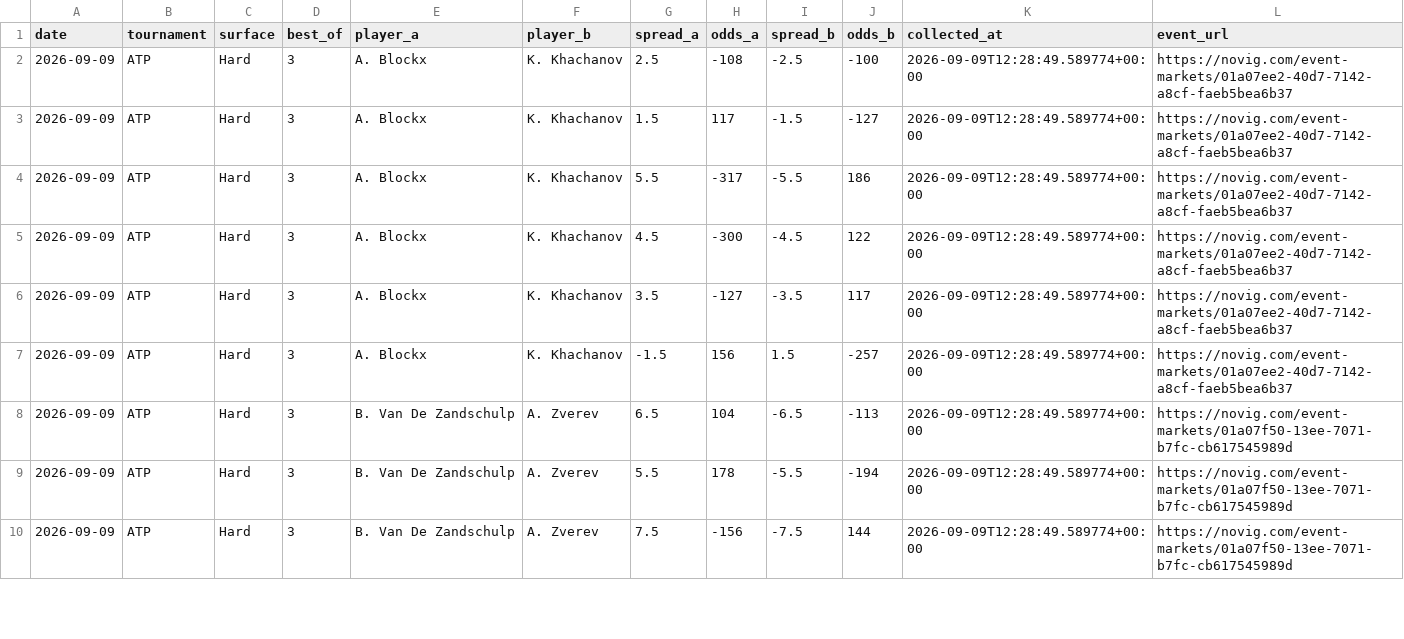
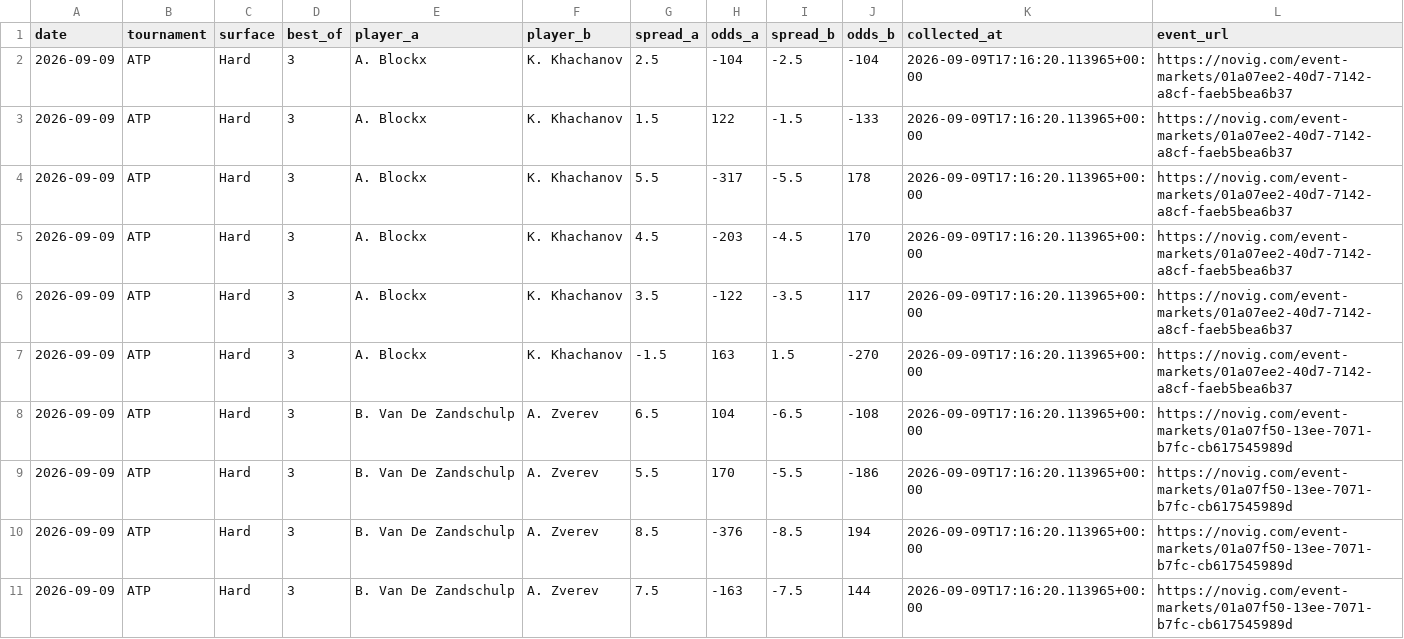
Before and after one commit to dchang0611/tennis-spread-model, a CSV file: data/novig_spreads.csv, drawn as a sheet; only a part is shown; the diff covers the shown part only.

```diff
--- a/data/novig_spreads.csv
+++ b/data/novig_spreads.csv
@@ -1,10 +1,11 @@
 date,tournament,surface,best_of,player_a,player_b,spread_a,odds_a,spread_b,odds_b,collected_at,event_url
-2026-09-09,ATP,Hard,3,A. Blockx,K. Khachanov,2.5,-108,-2.5,-100,2026-09-09T12:28:49.589774+00:00,https://novig.com/event-markets/01a07ee2-40d7-7142-a8cf-faeb5bea6b37
-2026-09-09,ATP,Hard,3,A. Blockx,K. Khachanov,1.5,117,-1.5,-127,2026-09-09T12:28:49.589774+00:00,https://novig.com/event-markets/01a07ee2-40d7-7142-a8cf-faeb5bea6b37
-2026-09-09,ATP,Hard,3,A. Blockx,K. Khachanov,5.5,-317,-5.5,186,2026-09-09T12:28:49.589774+00:00,https://novig.com/event-markets/01a07ee2-40d7-7142-a8cf-faeb5bea6b37
-2026-09-09,ATP,Hard,3,A. Blockx,K. Khachanov,4.5,-300,-4.5,122,2026-09-09T12:28:49.589774+00:00,https://novig.com/event-markets/01a07ee2-40d7-7142-a8cf-faeb5bea6b37
-2026-09-09,ATP,Hard,3,A. Blockx,K. Khachanov,3.5,-127,-3.5,117,2026-09-09T12:28:49.589774+00:00,https://novig.com/event-markets/01a07ee2-40d7-7142-a8cf-faeb5bea6b37
-2026-09-09,ATP,Hard,3,A. Blockx,K. Khachanov,-1.5,156,1.5,-257,2026-09-09T12:28:49.589774+00:00,https://novig.com/event-markets/01a07ee2-40d7-7142-a8cf-faeb5bea6b37
-2026-09-09,ATP,Hard,3,B. Van De Zandschulp,A. Zverev,6.5,104,-6.5,-113,2026-09-09T12:28:49.589774+00:00,https://novig.com/event-markets/01a07f50-13ee-7071-b7fc-cb617545989d
-2026-09-09,ATP,Hard,3,B. Van De Zandschulp,A. Zverev,5.5,178,-5.5,-194,2026-09-09T12:28:49.589774+00:00,https://novig.com/event-markets/01a07f50-13ee-7071-b7fc-cb617545989d
-2026-09-09,ATP,Hard,3,B. Van De Zandschulp,A. Zverev,7.5,-156,-7.5,144,2026-09-09T12:28:49.589774+00:00,https://novig.com/event-markets/01a07f50-13ee-7071-b7fc-cb617545989d
+2026-09-09,ATP,Hard,3,A. Blockx,K. Khachanov,2.5,-104,-2.5,-104,2026-09-09T17:16:20.113965+00:00,https://novig.com/event-markets/01a07ee2-40d7-7142-a8cf-faeb5bea6b37
+2026-09-09,ATP,Hard,3,A. Blockx,K. Khachanov,1.5,122,-1.5,-133,2026-09-09T17:16:20.113965+00:00,https://novig.com/event-markets/01a07ee2-40d7-7142-a8cf-faeb5bea6b37
+2026-09-09,ATP,Hard,3,A. Blockx,K. Khachanov,5.5,-317,-5.5,178,2026-09-09T17:16:20.113965+00:00,https://novig.com/event-markets/01a07ee2-40d7-7142-a8cf-faeb5bea6b37
+2026-09-09,ATP,Hard,3,A. Blockx,K. Khachanov,4.5,-203,-4.5,170,2026-09-09T17:16:20.113965+00:00,https://novig.com/event-markets/01a07ee2-40d7-7142-a8cf-faeb5bea6b37
+2026-09-09,ATP,Hard,3,A. Blockx,K. Khachanov,3.5,-122,-3.5,117,2026-09-09T17:16:20.113965+00:00,https://novig.com/event-markets/01a07ee2-40d7-7142-a8cf-faeb5bea6b37
+2026-09-09,ATP,Hard,3,A. Blockx,K. Khachanov,-1.5,163,1.5,-270,2026-09-09T17:16:20.113965+00:00,https://novig.com/event-markets/01a07ee2-40d7-7142-a8cf-faeb5bea6b37
+2026-09-09,ATP,Hard,3,B. Van De Zandschulp,A. Zverev,6.5,104,-6.5,-108,2026-09-09T17:16:20.113965+00:00,https://novig.com/event-markets/01a07f50-13ee-7071-b7fc-cb617545989d
+2026-09-09,ATP,Hard,3,B. Van De Zandschulp,A. Zverev,5.5,170,-5.5,-186,2026-09-09T17:16:20.113965+00:00,https://novig.com/event-markets/01a07f50-13ee-7071-b7fc-cb617545989d
+2026-09-09,ATP,Hard,3,B. Van De Zandschulp,A. Zverev,8.5,-376,-8.5,194,2026-09-09T17:16:20.113965+00:00,https://novig.com/event-markets/01a07f50-13ee-7071-b7fc-cb617545989d
+2026-09-09,ATP,Hard,3,B. Van De Zandschulp,A. Zverev,7.5,-163,-7.5,144,2026-09-09T17:16:20.113965+00:00,https://novig.com/event-markets/01a07f50-13ee-7071-b7fc-cb617545989d
```
Also changed, not shown: 1 added row and 23 edited cells elsewhere in this file, 2 other files.
